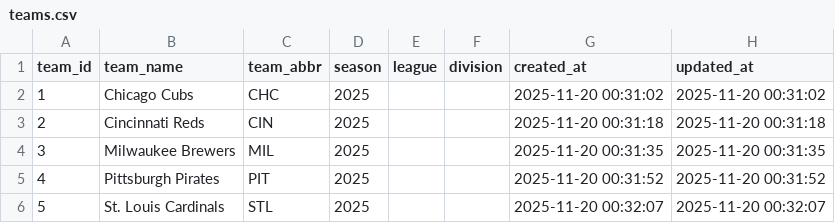
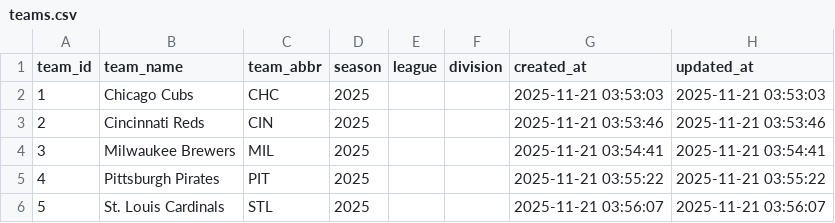
Before and after one commit to jlundgrenedge/baseball, a CSV file: csv_exports/teams.csv, drawn as a sheet.

Commit message:
Finished Up DB Teams V2, Stableish

```diff
--- a/csv_exports/teams.csv
+++ b/csv_exports/teams.csv
@@ -1,6 +1,6 @@
 team_id,team_name,team_abbr,season,league,division,created_at,updated_at
-1,Chicago Cubs,CHC,2025,,,2025-11-20 00:31:02,2025-11-20 00:31:02
-2,Cincinnati Reds,CIN,2025,,,2025-11-20 00:31:18,2025-11-20 00:31:18
-3,Milwaukee Brewers,MIL,2025,,,2025-11-20 00:31:35,2025-11-20 00:31:35
-4,Pittsburgh Pirates,PIT,2025,,,2025-11-20 00:31:52,2025-11-20 00:31:52
-5,St. Louis Cardinals,STL,2025,,,2025-11-20 00:32:07,2025-11-20 00:32:07
+1,Chicago Cubs,CHC,2025,,,2025-11-21 03:53:03,2025-11-21 03:53:03
+2,Cincinnati Reds,CIN,2025,,,2025-11-21 03:53:46,2025-11-21 03:53:46
+3,Milwaukee Brewers,MIL,2025,,,2025-11-21 03:54:41,2025-11-21 03:54:41
+4,Pittsburgh Pirates,PIT,2025,,,2025-11-21 03:55:22,2025-11-21 03:55:22
+5,St. Louis Cardinals,STL,2025,,,2025-11-21 03:56:07,2025-11-21 03:56:07
```
Also changed, not shown: 14 other files.
